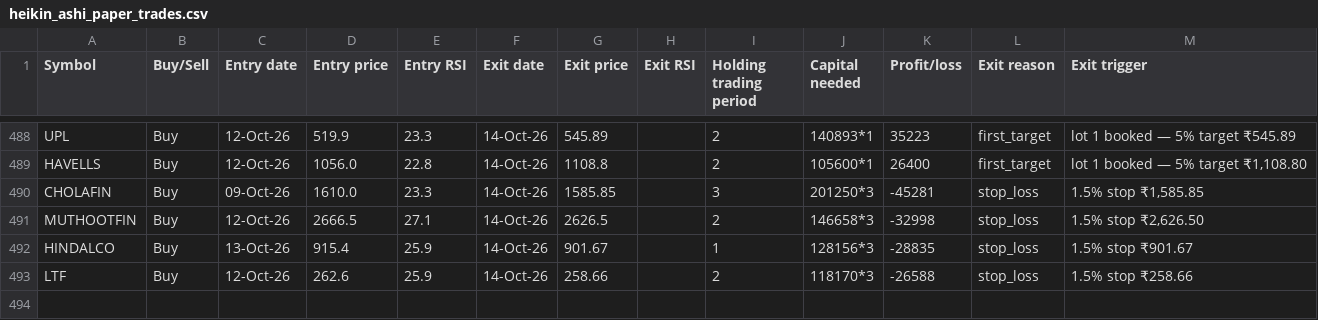
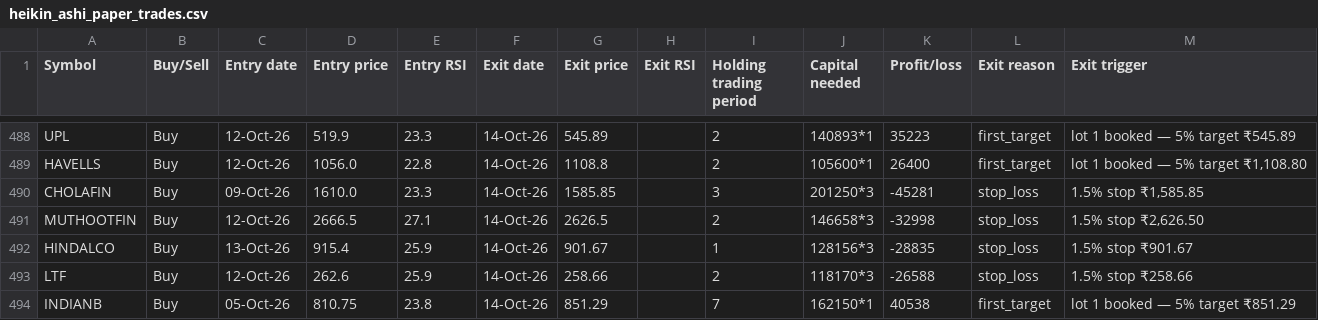
Before and after one commit to AbhilashMunnur/oi-with-stocks, a CSV file: data/heikin_ashi_paper_trades.csv, drawn as a sheet; only a part is shown, gaps mark what is left out.

```diff
--- a/data/heikin_ashi_paper_trades.csv
+++ b/data/heikin_ashi_paper_trades.csv
@@ -493 +493,2 @@ HINDALCO,Buy,13-Oct-26,915.4,25.9,14-Oct-26,901.67,,1,128156*3,-28835,stop_loss,
 LTF,Buy,12-Oct-26,262.6,25.9,14-Oct-26,258.66,,2,118170*3,-26588,stop_loss,1.5% stop ₹258.66
+INDIANB,Buy,05-Oct-26,810.75,23.8,14-Oct-26,851.29,,7,162150*1,40538,first_target,lot 1 booked — 5% target ₹851.29
```
Also changed, not shown: data/rsi_candle_3lot_paper_trades.csv, data/rsi_candle_3m_2w_paper_trades.csv, 5 other files.
